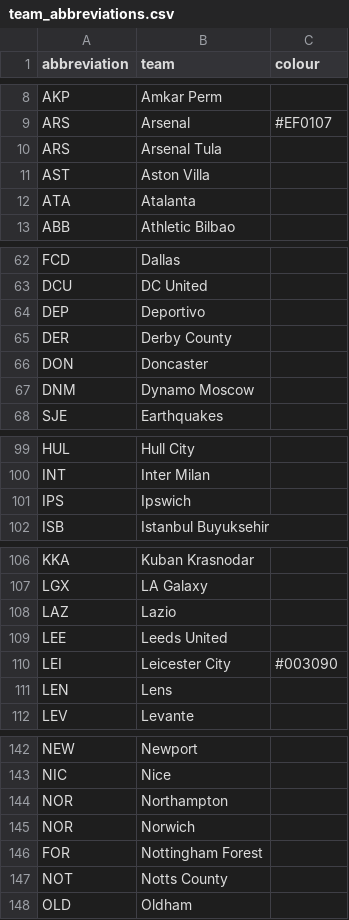
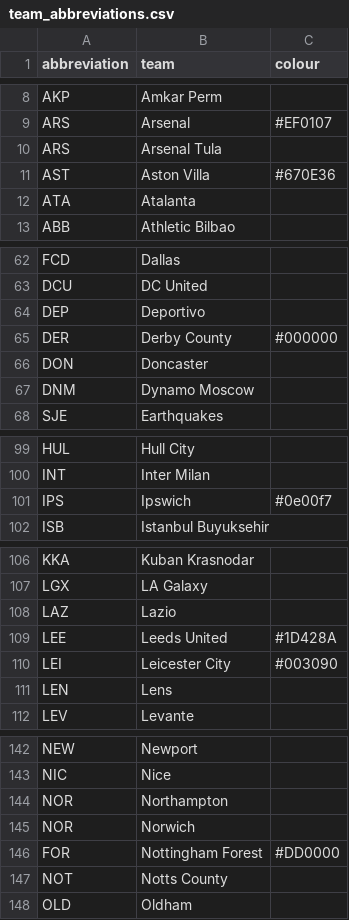
Before and after one commit to dh3968mlq/historicaldate-data, a CSV file: data/sport/football/team_abbreviations.csv, drawn as a sheet; only a part is shown, gaps mark what is left out.

```diff
--- a/data/sport/football/team_abbreviations.csv
+++ b/data/sport/football/team_abbreviations.csv
@@ -10,3 +10,3 @@ ARS,Arsenal ,#EF0107
 ARS,Arsenal Tula,
-AST,Aston Villa ,
+AST,Aston Villa ,#670E36
 ATA,Atalanta ,
@@ -64,3 +64,3 @@ DCU,DC United,
 DEP,Deportivo ,
-DER,Derby County ,
+DER,Derby County ,#000000
 DON,Doncaster ,
@@ -100,3 +100,3 @@ HUL,Hull City ,
 INT,Inter Milan,
-IPS,Ipswich,
+IPS,Ipswich,#0e00f7
 ISB,Istanbul Buyuksehir,
@@ -108,3 +108,3 @@ LGX,LA Galaxy ,
 LAZ,Lazio ,
-LEE,Leeds United,
+LEE,Leeds United,#1D428A
 LEI,Leicester City ,#003090
@@ -145,3 +145,3 @@ NOR,Northampton ,
 NOR,Norwich,
-FOR,Nottingham Forest ,
+FOR,Nottingham Forest ,#DD0000
 NOT,Notts County ,
```
Also changed, not shown: data/sport/football/english_premier_league.csv, data/sport/football/national_team_abbreviations.csv, 1 other file.
